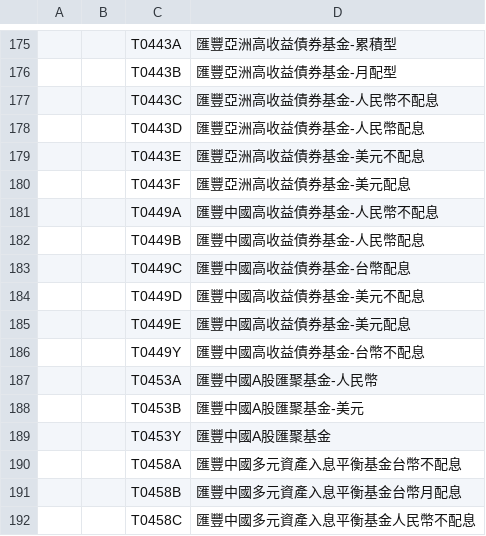
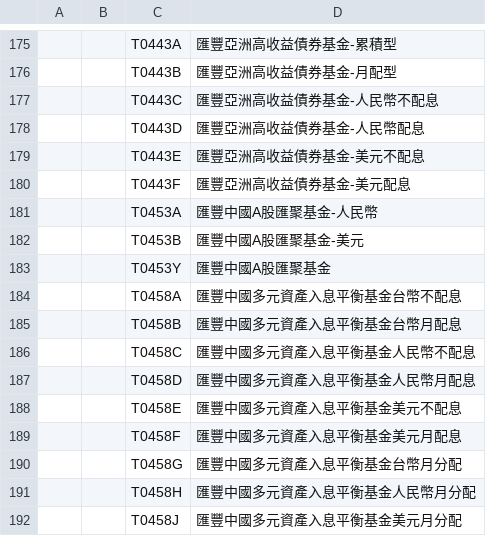
Before and after one commit to chenFlyingkite/MyTosWikiFetcher, a CSV file: twseStock/isinCode/isin_e_07.csv, drawn as a sheet; only a part is shown, gaps mark what is left out; the shorter side is filled out with more unchanged rows; the diff names each change by its address in the sheet, - before the commit and + after, or states it on an @@ line.

```diff
--- a/twseStock/isinCode/isin_e_07.csv
+++ b/twseStock/isinCode/isin_e_07.csv
-row 181:  |  | T0449A | 匯豐中國高收益債券基金-人民幣不配息
-row 182:  |  | T0449B | 匯豐中國高收益債券基金-人民幣配息
-row 183:  |  | T0449C | 匯豐中國高收益債券基金-台幣配息
-row 184:  |  | T0449D | 匯豐中國高收益債券基金-美元不配息
-row 185:  |  | T0449E | 匯豐中國高收益債券基金-美元配息
-row 186:  |  | T0449Y | 匯豐中國高收益債券基金-台幣不配息
```
Also changed, not shown: twseStock/isinCode/isin_e_01.csv, twseStock/isinCode/isin_e_02.csv, 47 other files.
